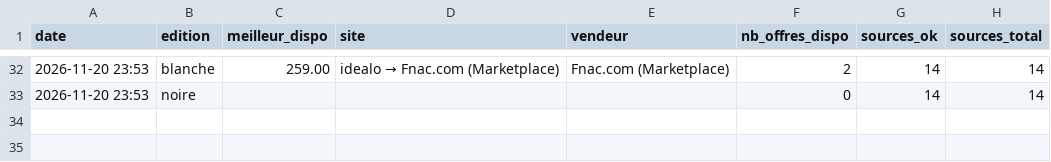
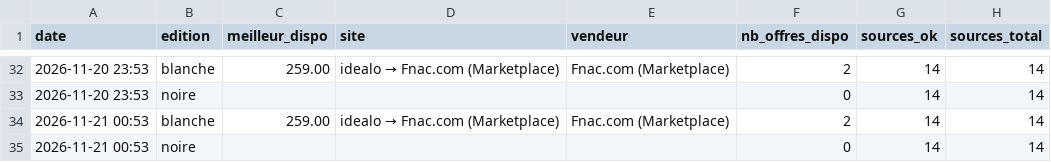
Before and after one commit to ghju500br-eng/Chambre, a CSV file: traqueur-manette-gta6/etat/historique.csv, drawn as a sheet; only a part is shown, gaps mark what is left out; the diff names each change by its address in the sheet, - before the commit and + after, or states it on an @@ line.

```diff
--- a/traqueur-manette-gta6/etat/historique.csv
+++ b/traqueur-manette-gta6/etat/historique.csv
+row 34: 2026-11-21 00:53 | blanche | 259.00 | idealo → Fnac.com (Marketplace) | Fnac.com (Marketplace) | 2 | 14 | 14
+row 35: 2026-11-21 00:53 | noire |  |  |  | 0 | 14 | 14
```
Also changed, not shown: 2 other files.
